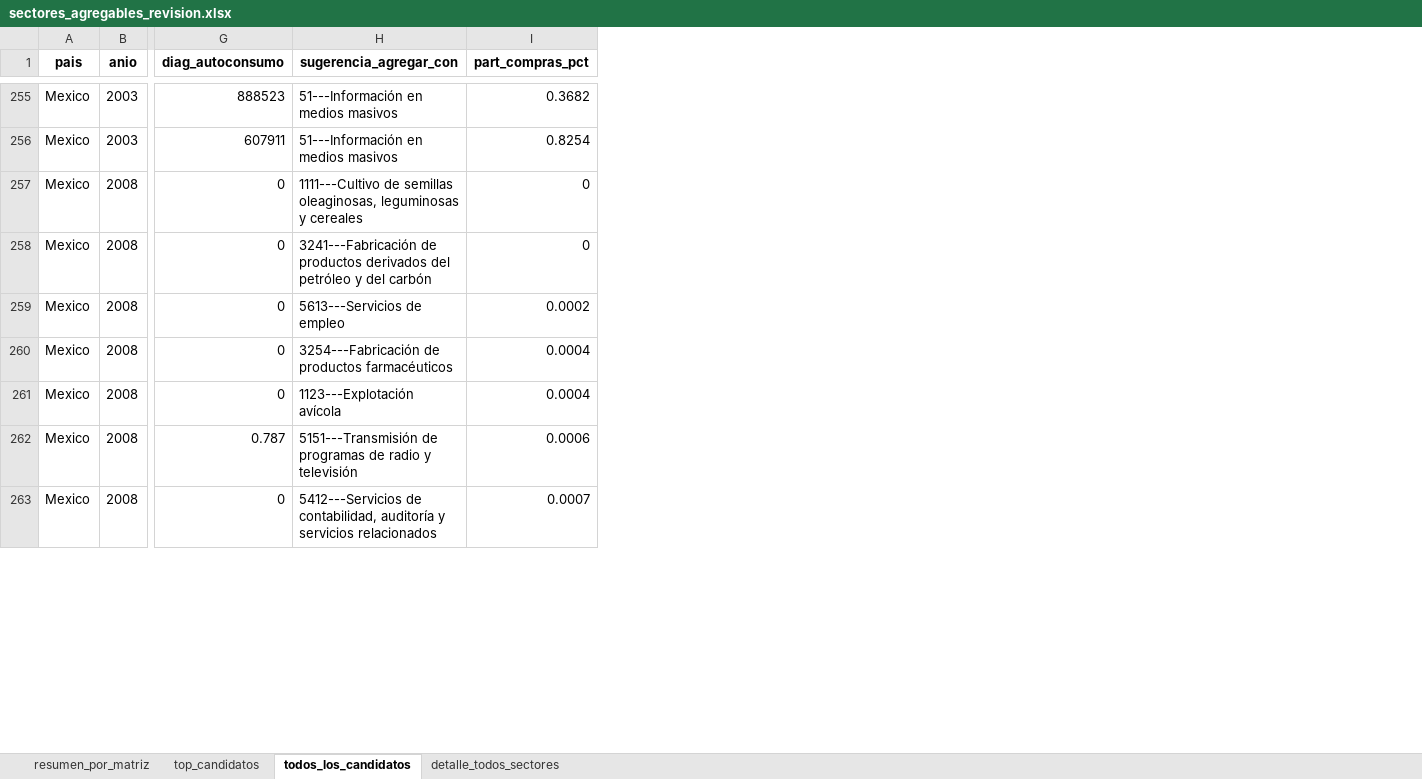
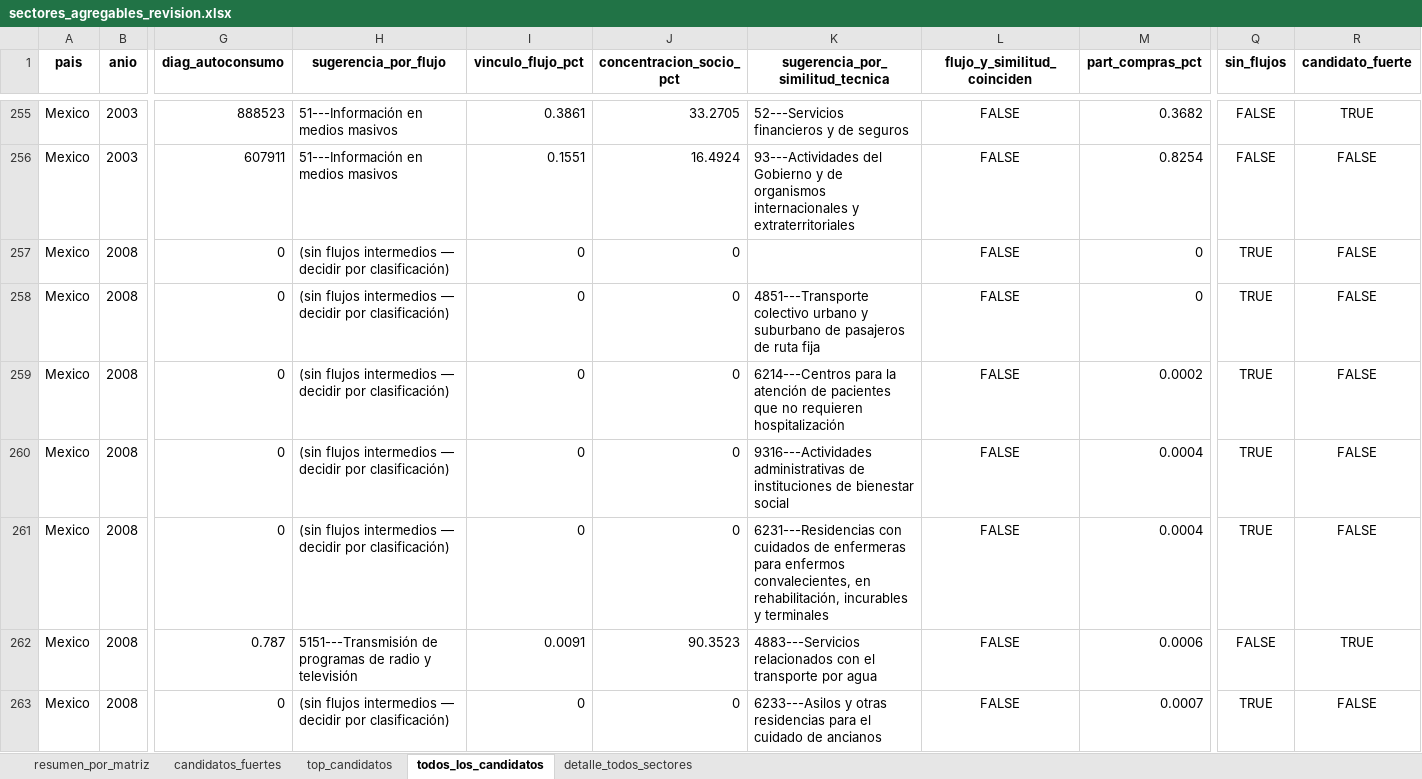
Before and after one commit to edwinpulgarin/matrices-mip, an Excel workbook: sectores_agregables_revision.xlsx, sheet todos_los_candidatos, drawn as a sheet; only a part is shown, gaps mark what is left out; values as stored, in another font and other column widths than the file's, no borders; the diff covers the shown part only; the diff names each change by its address in the sheet, - before the commit and + after, or states it on an @@ line.

```diff
--- a/sectores_agregables_revision.xlsx (sheet todos_los_candidatos)
+++ b/sectores_agregables_revision.xlsx (sheet todos_los_candidatos)
+sheet tab: candidatos_fuertes
+column I (vinculo_flujo_pct), rows 255-263: 0.3861 | 0.1551 | 0 | 0 | 0 | 0 | 0 | 0.0091 | 0
+column J (concentracion_socio_pct), rows 255-263: 33.2705 | 16.4924 | 0 | 0 | 0 | 0 | 0 | 90.3523 | 0
+column K (sugerencia_por_similitud_tecnica), rows 255-263: 52---Servicios financieros y de seguros | 93---Actividades del Gobierno y de organismos internacionales y extraterritoriales |  | 4851---Transporte colectivo urbano y suburbano de pasajeros de ruta fija | 6214---Centros para la atención de pacientes que no requieren hospitalización | 9316---Actividades administrativas de instituciones de bienestar social | 6231---Residencias con cuidados de enfermeras para enfermos convalecientes, en rehabilitación, incurables y terminales | 4883---Servicios relacionados con el transporte por agua | 6233---Asilos y otras residencias para el cuidado de ancianos
+column L (flujo_y_similitud_coinciden), rows 255-263: all FALSE
+column Q (sin_flujos), rows 255-263: FALSE | FALSE | TRUE | TRUE | TRUE | TRUE | TRUE | FALSE | TRUE
+column R (candidato_fuerte), rows 255-263: TRUE | FALSE | FALSE | FALSE | FALSE | FALSE | FALSE | TRUE | FALSE
-H1: sugerencia_agregar_con
+H1: sugerencia_por_flujo
-H257 (sugerencia_por_flujo): 1111---Cultivo de semillas oleaginosas, leguminosas y cereales
+H257 (sugerencia_por_flujo): (sin flujos intermedios — decidir por clasificación)
-H258 (sugerencia_por_flujo): 3241---Fabricación de productos derivados del petróleo y del carbón
+H258 (sugerencia_por_flujo): (sin flujos intermedios — decidir por clasificación)
-H259 (sugerencia_por_flujo): 5613---Servicios de empleo
+H259 (sugerencia_por_flujo): (sin flujos intermedios — decidir por clasificación)
-H260 (sugerencia_por_flujo): 3254---Fabricación de productos farmacéuticos
+H260 (sugerencia_por_flujo): (sin flujos intermedios — decidir por clasificación)
-H261 (sugerencia_por_flujo): 1123---Explotación avícola
+H261 (sugerencia_por_flujo): (sin flujos intermedios — decidir por clasificación)
-H263 (sugerencia_por_flujo): 5412---Servicios de contabilidad, auditoría y servicios relacionados
+H263 (sugerencia_por_flujo): (sin flujos intermedios — decidir por clasificación)
```
Also changed, not shown: 115 edited cells elsewhere in this sheet, sheet detalle_todos_sectores, sheet top_candidatos, sheet resumen_por_matriz, 2 other files.
